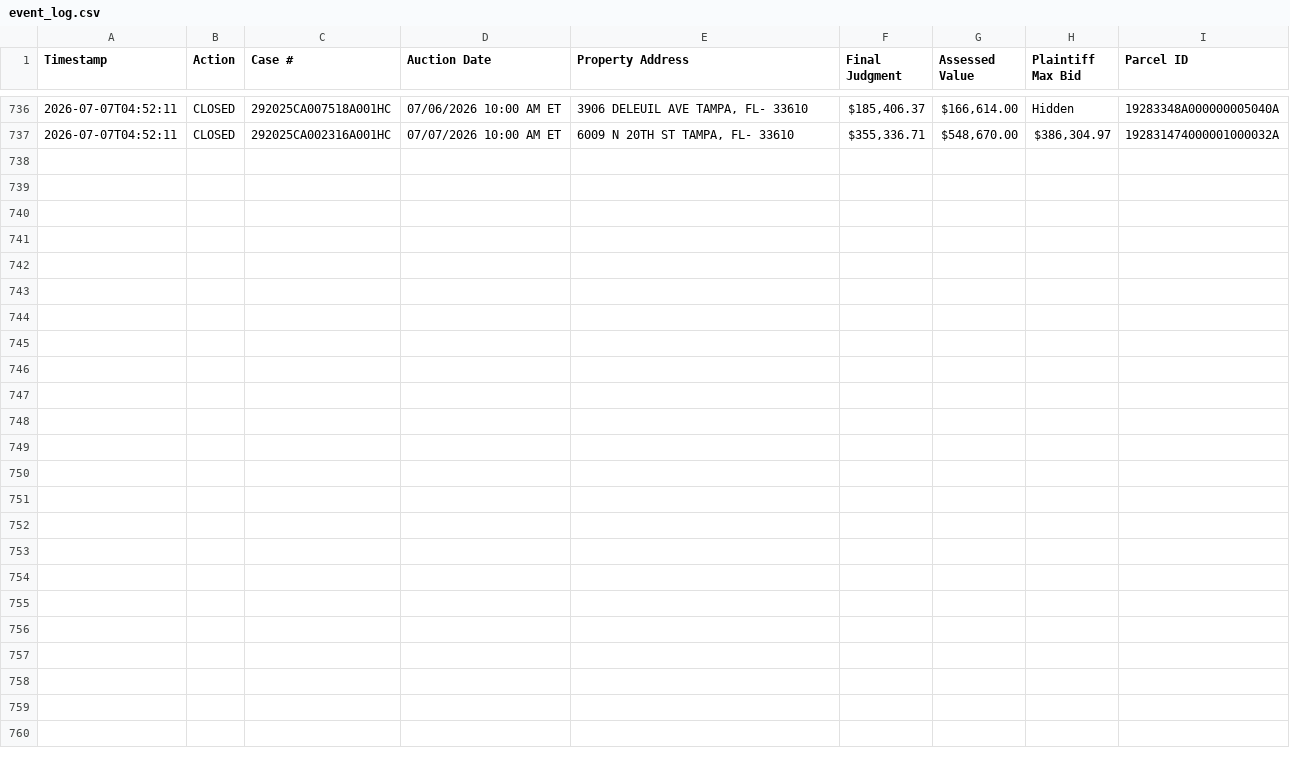
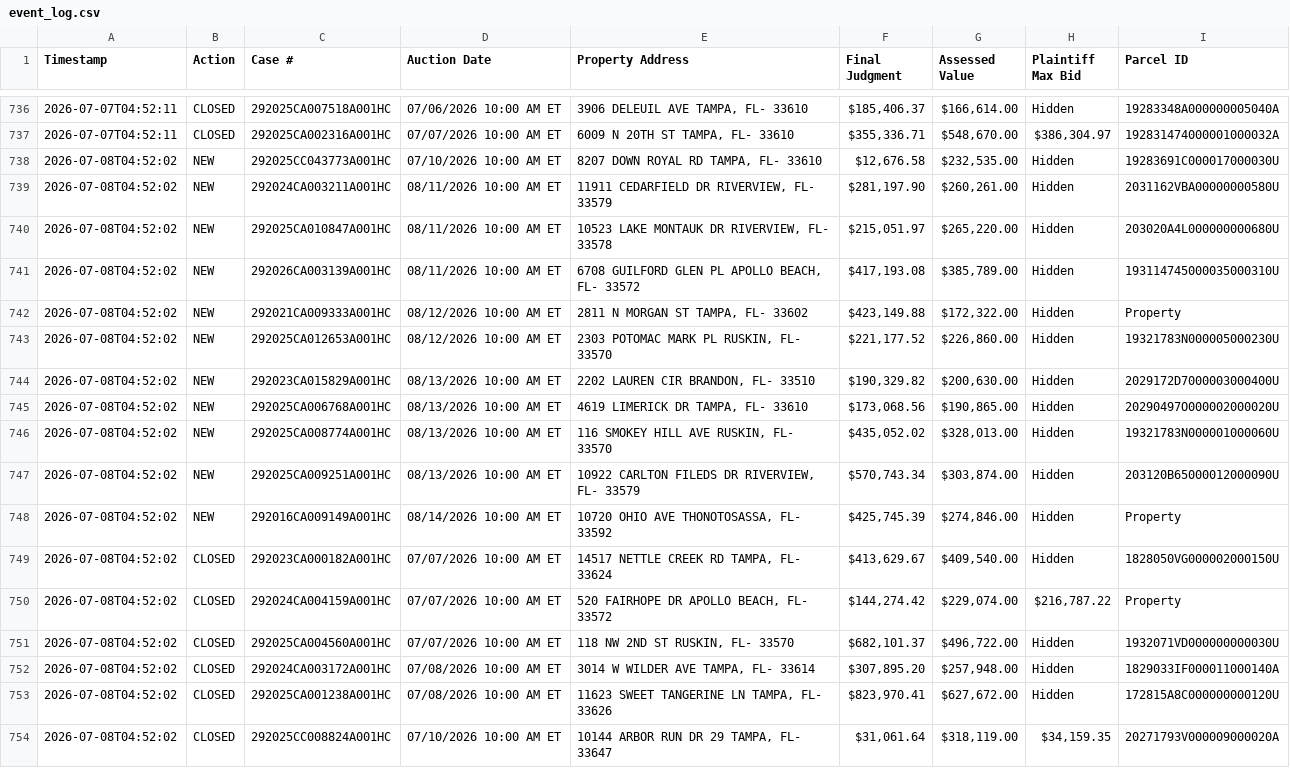
Before and after one commit to figlesias7/realforeclose-hillsborough, a CSV file: data/event_log.csv, drawn as a sheet; only a part is shown, gaps mark what is left out.

```diff
--- a/data/event_log.csv
+++ b/data/event_log.csv
@@ -737 +737,18 @@ Timestamp,Action,Case #,Auction Date,Property Address,Final Judgment,Assessed Va
 2026-07-07T04:52:11,CLOSED,292025CA002316A001HC,07/07/2026 10:00 AM ET,"6009 N 20TH ST TAMPA, FL- 33610","$355,336.71","$548,670.00","$386,304.97",192831474000001000032A
+2026-07-08T04:52:02,NEW,292025CC043773A001HC,07/10/2026 10:00 AM ET,"8207 DOWN ROYAL RD TAMPA, FL- 33610","$12,676.58","$232,535.00",Hidden,19283691C000017000030U
+2026-07-08T04:52:02,NEW,292024CA003211A001HC,08/11/2026 10:00 AM ET,"11911 CEDARFIELD DR RIVERVIEW, FL- 33579","$281,197.90","$260,261.00",Hidden,2031162VBA00000000580U
+2026-07-08T04:52:02,NEW,292025CA010847A001HC,08/11/2026 10:00 AM ET,"10523 LAKE MONTAUK DR RIVERVIEW, FL- 33578","$215,051.97","$265,220.00",Hidden,203020A4L000000000680U
+2026-07-08T04:52:02,NEW,292026CA003139A001HC,08/11/2026 10:00 AM ET,"6708 GUILFORD GLEN PL APOLLO BEACH, FL- 33572","$417,193.08","$385,789.00",Hidden,193114745000035000310U
+2026-07-08T04:52:02,NEW,292021CA009333A001HC,08/12/2026 10:00 AM ET,"2811 N MORGAN ST TAMPA, FL- 33602","$423,149.88","$172,322.00",Hidden,Property
+2026-07-08T04:52:02,NEW,292025CA012653A001HC,08/12/2026 10:00 AM ET,"2303 POTOMAC MARK PL RUSKIN, FL- 33570","$221,177.52","$226,860.00",Hidden,19321783N000005000230U
+2026-07-08T04:52:02,NEW,292023CA015829A001HC,08/13/2026 10:00 AM ET,"2202 LAUREN CIR BRANDON, FL- 33510","$190,329.82","$200,630.00",Hidden,2029172D7000003000400U
+2026-07-08T04:52:02,NEW,292025CA006768A001HC,08/13/2026 10:00 AM ET,"4619 LIMERICK DR TAMPA, FL- 33610","$173,068.56","$190,865.00",Hidden,20290497O000002000020U
+2026-07-08T04:52:02,NEW,292025CA008774A001HC,08/13/2026 10:00 AM ET,"116 SMOKEY HILL AVE RUSKIN, FL- 33570","$435,052.02","$328,013.00",Hidden,19321783N000001000060U
+2026-07-08T04:52:02,NEW,292025CA009251A001HC,08/13/2026 10:00 AM ET,"10922 CARLTON FILEDS DR RIVERVIEW, FL- 33579","$570,743.34","$303,874.00",Hidden,203120B65000012000090U
+2026-07-08T04:52:02,NEW,292016CA009149A001HC,08/14/2026 10:00 AM ET,"10720 OHIO AVE THONOTOSASSA, FL- 33592","$425,745.39","$274,846.00",Hidden,Property
+2026-07-08T04:52:02,CLOSED,292023CA000182A001HC,07/07/2026 10:00 AM ET,"14517 NETTLE CREEK RD TAMPA, FL- 33624","$413,629.67","$409,540.00",Hidden,1828050VG000002000150U
+2026-07-08T04:52:02,CLOSED,292024CA004159A001HC,07/07/2026 10:00 AM ET,"520 FAIRHOPE DR APOLLO BEACH, FL- 33572","$144,274.42","$229,074.00","$216,787.22",Property
+2026-07-08T04:52:02,CLOSED,292025CA004560A001HC,07/07/2026 10:00 AM ET,"118 NW 2ND ST RUSKIN, FL- 33570","$682,101.37","$496,722.00",Hidden,1932071VD000000000030U
+2026-07-08T04:52:02,CLOSED,292024CA003172A001HC,07/08/2026 10:00 AM ET,"3014 W WILDER AVE TAMPA, FL- 33614","$307,895.20","$257,948.00",Hidden,1829033IF000011000140A
+2026-07-08T04:52:02,CLOSED,292025CA001238A001HC,07/08/2026 10:00 AM ET,"11623 SWEET TANGERINE LN TAMPA, FL- 33626","$823,970.41","$627,672.00",Hidden,172815A8C000000000120U
+2026-07-08T04:52:02,CLOSED,292025CC008824A001HC,07/10/2026 10:00 AM ET,"10144 ARBOR RUN DR 29 TAMPA, FL- 33647","$31,061.64","$318,119.00","$34,159.35",20271793V000009000020A
```
Also changed, not shown: data/all_seen.csv, 3 other files.
